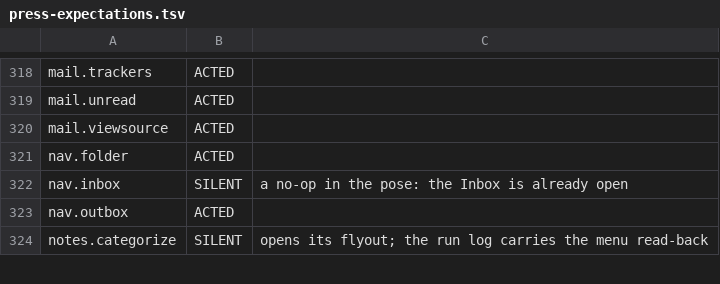
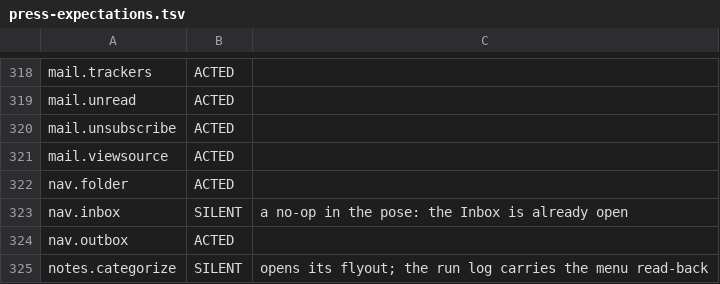
Before and after one commit to codingncaffeine/Mailbox, a TSV file: tools/poses/press-expectations.tsv, drawn as a sheet; only a part is shown, gaps mark what is left out; the diff names each change by its address in the sheet, - before the commit and + after, or states it on an @@ line.

```diff
--- a/tools/poses/press-expectations.tsv
+++ b/tools/poses/press-expectations.tsv
+row 320: mail.unsubscribe | ACTED
```
Also changed, not shown: 6 other files.
